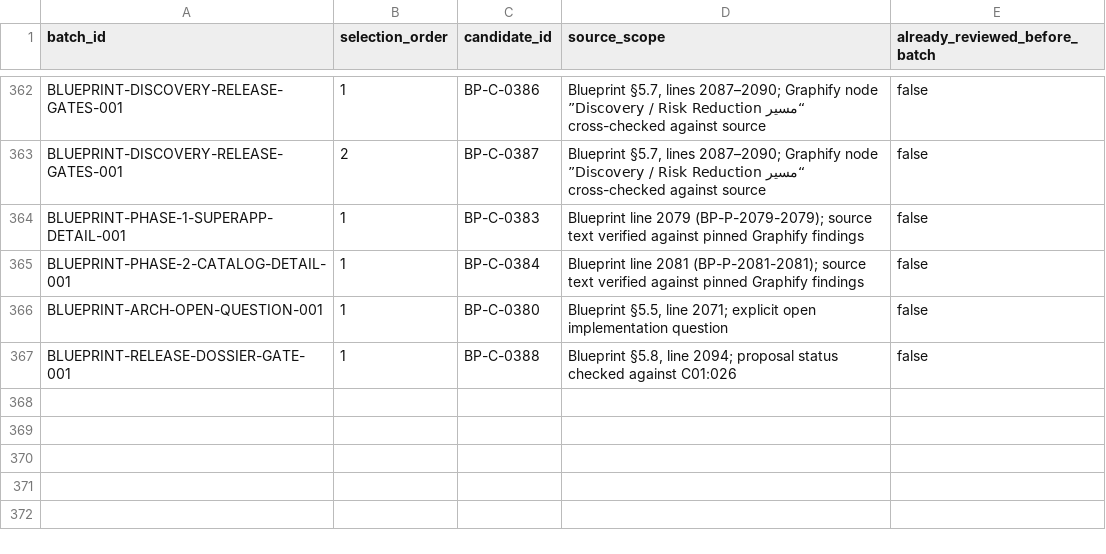
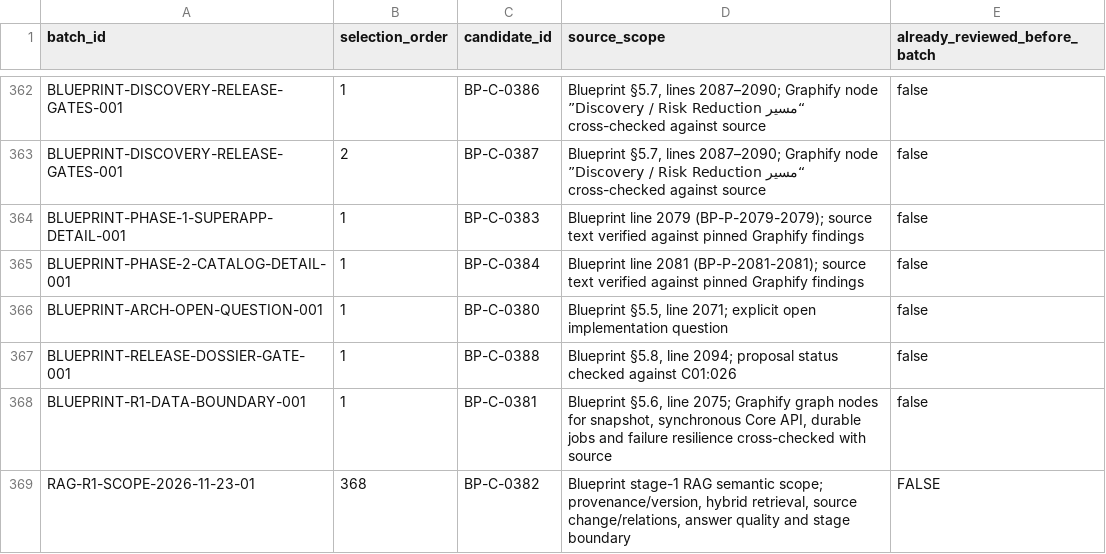
Before and after one commit to Brotherlouiee/shahab-demo, a CSV file: docs/audits/phase2-source-coverage/semantic-batch-progress.csv, drawn as a sheet; only a part is shown, gaps mark what is left out.

Commit message:
docs(audit): complete R1 RAG scope batch

```diff
--- a/docs/audits/phase2-source-coverage/semantic-batch-progress.csv
+++ b/docs/audits/phase2-source-coverage/semantic-batch-progress.csv
@@ -367 +367,3 @@ BLUEPRINT-ARCH-OPEN-QUESTION-001,1,BP-C-0380,"Blueprint §5.5, line 2071; explic
 BLUEPRINT-RELEASE-DOSSIER-GATE-001,1,BP-C-0388,"Blueprint §5.8, line 2094; proposal status checked against C01:026",false
+BLUEPRINT-R1-DATA-BOUNDARY-001,1,BP-C-0381,"Blueprint §5.6, line 2075; Graphify graph nodes for snapshot, synchronous Core API, durable jobs and failure resilience cross-checked with source",false
+RAG-R1-SCOPE-2026-11-23-01,368,BP-C-0382,"Blueprint stage-1 RAG semantic scope; provenance/version, hybrid retrieval, source change/relations, answer quality and stage boundary",FALSE
```
Also changed, not shown: 9 other files.
